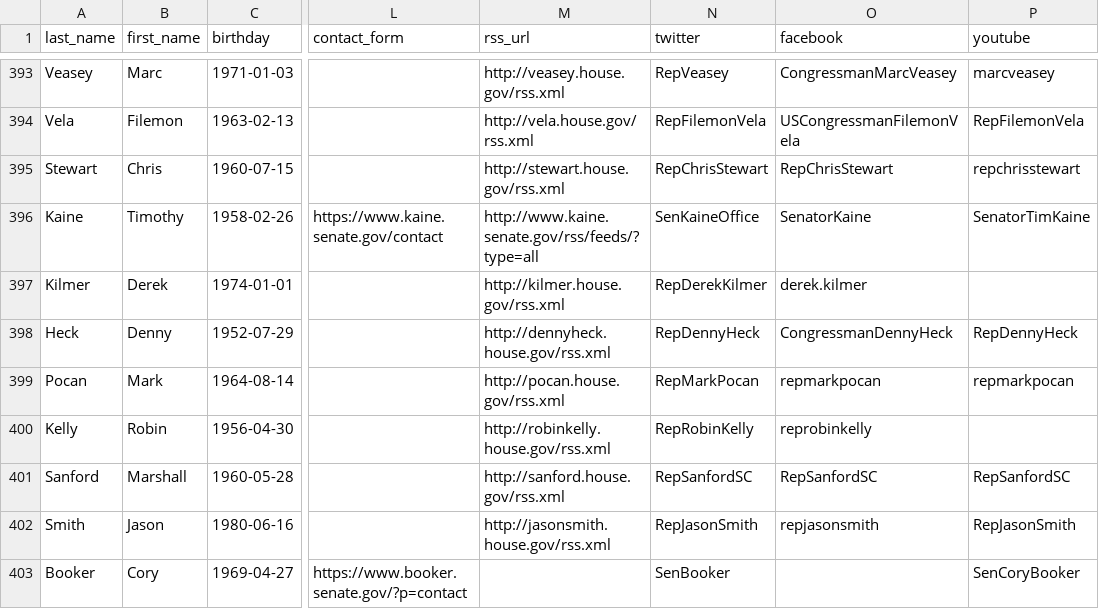
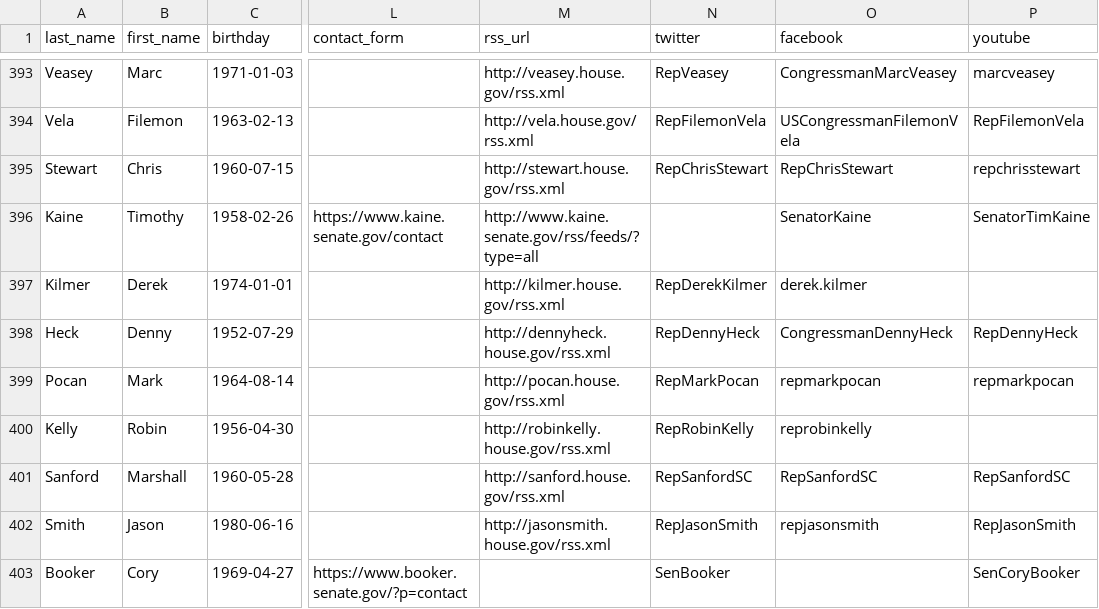
Before and after one commit to unitedstates/congress-legislators, a CSV file: legislators-current.csv, drawn as a sheet; only a part is shown, gaps mark what is left out; the diff names each change by its address in the sheet, - before the commit and + after, or states it on an @@ line.

```diff
--- a/legislators-current.csv
+++ b/legislators-current.csv
-N396 (twitter): SenKaineOffice
+N396 (twitter): (empty)
```
Also changed, not shown: 2 other files.
